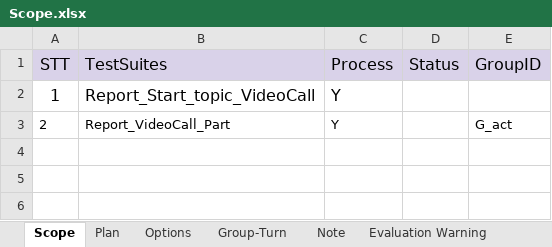
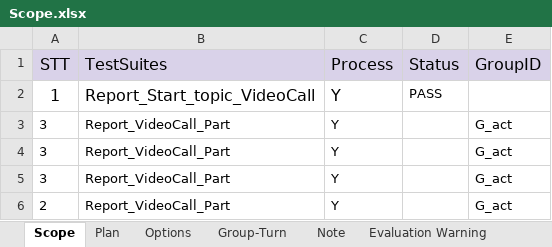
Before and after one commit to ngale892/tool_test_game, an Excel workbook: config/Scope.xlsx, sheet Scope, drawn as a sheet; values as stored, in another font and other column widths than the file's, no borders; conditional formats not drawn; the diff names each change by its address in the sheet, - before the commit and + after, or states it on an @@ line.

```diff
--- a/config/Scope.xlsx (sheet Scope)
+++ b/config/Scope.xlsx (sheet Scope)
-D2 (Status): (empty)
+D2 (Status): PASS
+row 3: 3 | Report_VideoCall_Part | Y |  | G_act
+row 4: 3 | Report_VideoCall_Part | Y |  | G_act
+row 5: 3 | Report_VideoCall_Part | Y |  | G_act
```
Also changed, not shown: sheet Plan, config/testcases/Report_VideoCall_Part.xlsx, 3 other files.
